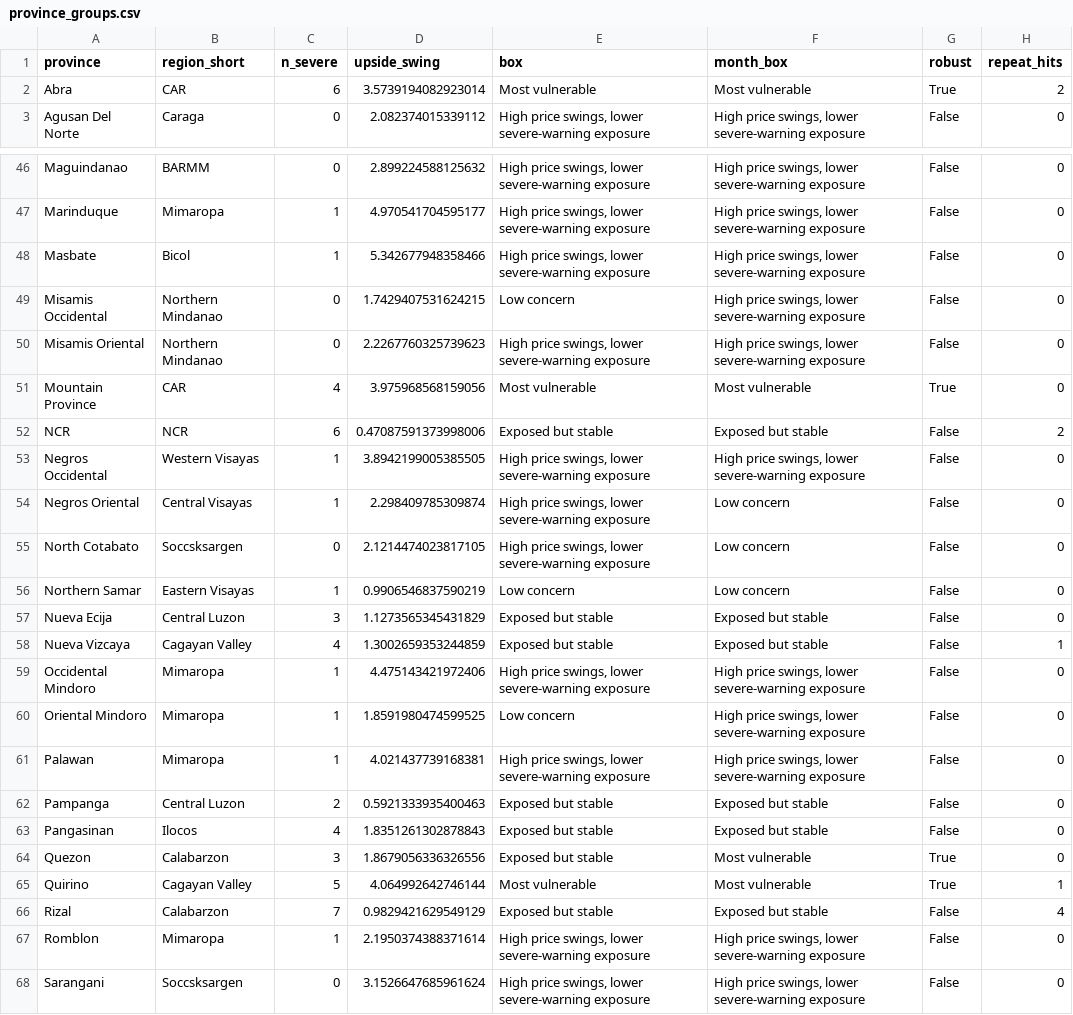
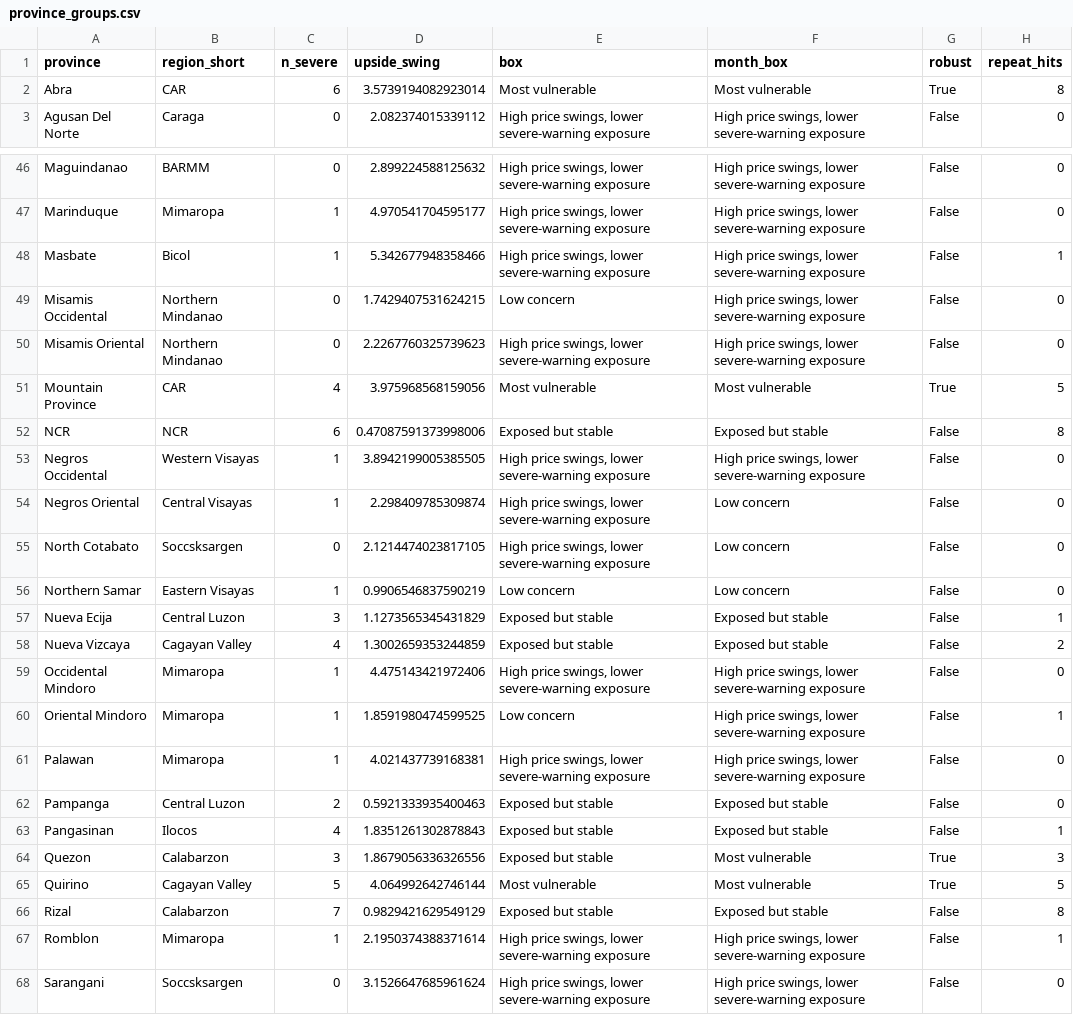
Before and after one commit to robaaaru/dep-data-engineering-open-track-roberttulagan, a CSV file: output/province_groups.csv, drawn as a sheet; only a part is shown, gaps mark what is left out; the diff covers the shown part only.

```diff
--- a/output/province_groups.csv
+++ b/output/province_groups.csv
@@ -1,3 +1,3 @@
 province,region_short,n_severe,upside_swing,box,month_box,robust,repeat_hits
-Abra,CAR,6,3.5739194082923014,Most vulnerable,Most vulnerable,True,2
+Abra,CAR,6,3.5739194082923014,Most vulnerable,Most vulnerable,True,8
 Agusan Del Norte,Caraga,0,2.082374015339112,"High price swings, lower severe-warning exposure","High price swings, lower severe-warning exposure",False,0
@@ -47,7 +47,7 @@ Maguindanao,BARMM,0,2.899224588125632,"High price swings, lower severe-warning e
 Marinduque,Mimaropa,1,4.970541704595177,"High price swings, lower severe-warning exposure","High price swings, lower severe-warning exposure",False,0
-Masbate,Bicol,1,5.342677948358466,"High price swings, lower severe-warning exposure","High price swings, lower severe-warning exposure",False,0
+Masbate,Bicol,1,5.342677948358466,"High price swings, lower severe-warning exposure","High price swings, lower severe-warning exposure",False,1
 Misamis Occidental,Northern Mindanao,0,1.7429407531624215,Low concern,"High price swings, lower severe-warning exposure",False,0
 Misamis Oriental,Northern Mindanao,0,2.2267760325739623,"High price swings, lower severe-warning exposure","High price swings, lower severe-warning exposure",False,0
-Mountain Province,CAR,4,3.975968568159056,Most vulnerable,Most vulnerable,True,0
-NCR,NCR,6,0.47087591373998006,Exposed but stable,Exposed but stable,False,2
+Mountain Province,CAR,4,3.975968568159056,Most vulnerable,Most vulnerable,True,5
+NCR,NCR,6,0.47087591373998006,Exposed but stable,Exposed but stable,False,8
 Negros Occidental,Western Visayas,1,3.8942199005385505,"High price swings, lower severe-warning exposure","High price swings, lower severe-warning exposure",False,0
@@ -56,13 +56,13 @@ North Cotabato,Soccsksargen,0,2.1214474023817105,"High price swings, lower sever
 Northern Samar,Eastern Visayas,1,0.9906546837590219,Low concern,Low concern,False,0
-Nueva Ecija,Central Luzon,3,1.1273565345431829,Exposed but stable,Exposed but stable,False,0
-Nueva Vizcaya,Cagayan Valley,4,1.3002659353244859,Exposed but stable,Exposed but stable,False,1
+Nueva Ecija,Central Luzon,3,1.1273565345431829,Exposed but stable,Exposed but stable,False,1
+Nueva Vizcaya,Cagayan Valley,4,1.3002659353244859,Exposed but stable,Exposed but stable,False,2
 Occidental Mindoro,Mimaropa,1,4.475143421972406,"High price swings, lower severe-warning exposure","High price swings, lower severe-warning exposure",False,0
-Oriental Mindoro,Mimaropa,1,1.8591980474599525,Low concern,"High price swings, lower severe-warning exposure",False,0
+Oriental Mindoro,Mimaropa,1,1.8591980474599525,Low concern,"High price swings, lower severe-warning exposure",False,1
 Palawan,Mimaropa,1,4.021437739168381,"High price swings, lower severe-warning exposure","High price swings, lower severe-warning exposure",False,0
 Pampanga,Central Luzon,2,0.5921333935400463,Exposed but stable,Exposed but stable,False,0
-Pangasinan,Ilocos,4,1.8351261302878843,Exposed but stable,Exposed but stable,False,0
-Quezon,Calabarzon,3,1.8679056336326556,Exposed but stable,Most vulnerable,True,0
-Quirino,Cagayan Valley,5,4.064992642746144,Most vulnerable,Most vulnerable,True,1
-Rizal,Calabarzon,7,0.9829421629549129,Exposed but stable,Exposed but stable,False,4
-Romblon,Mimaropa,1,2.1950374388371614,"High price swings, lower severe-warning exposure","High price swings, lower severe-warning exposure",False,0
+Pangasinan,Ilocos,4,1.8351261302878843,Exposed but stable,Exposed but stable,False,1
+Quezon,Calabarzon,3,1.8679056336326556,Exposed but stable,Most vulnerable,True,3
+Quirino,Cagayan Valley,5,4.064992642746144,Most vulnerable,Most vulnerable,True,5
+Rizal,Calabarzon,7,0.9829421629549129,Exposed but stable,Exposed but stable,False,8
+Romblon,Mimaropa,1,2.1950374388371614,"High price swings, lower severe-warning exposure","High price swings, lower severe-warning exposure",False,1
 Sarangani,Soccsksargen,0,3.1526647685961624,"High price swings, lower severe-warning exposure","High price swings, lower severe-warning exposure",False,0
```
Also changed, not shown: 10 edited cells elsewhere in this file, output/kpi_definitions.csv, output/kpi_trends.csv, 8 other files.
